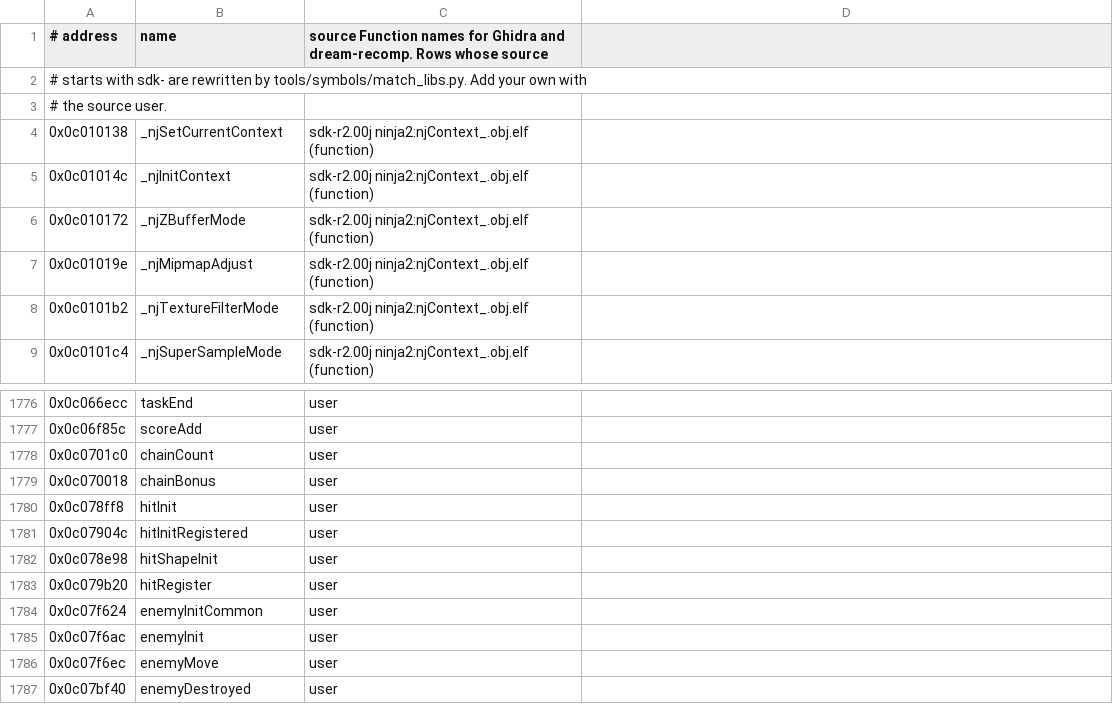
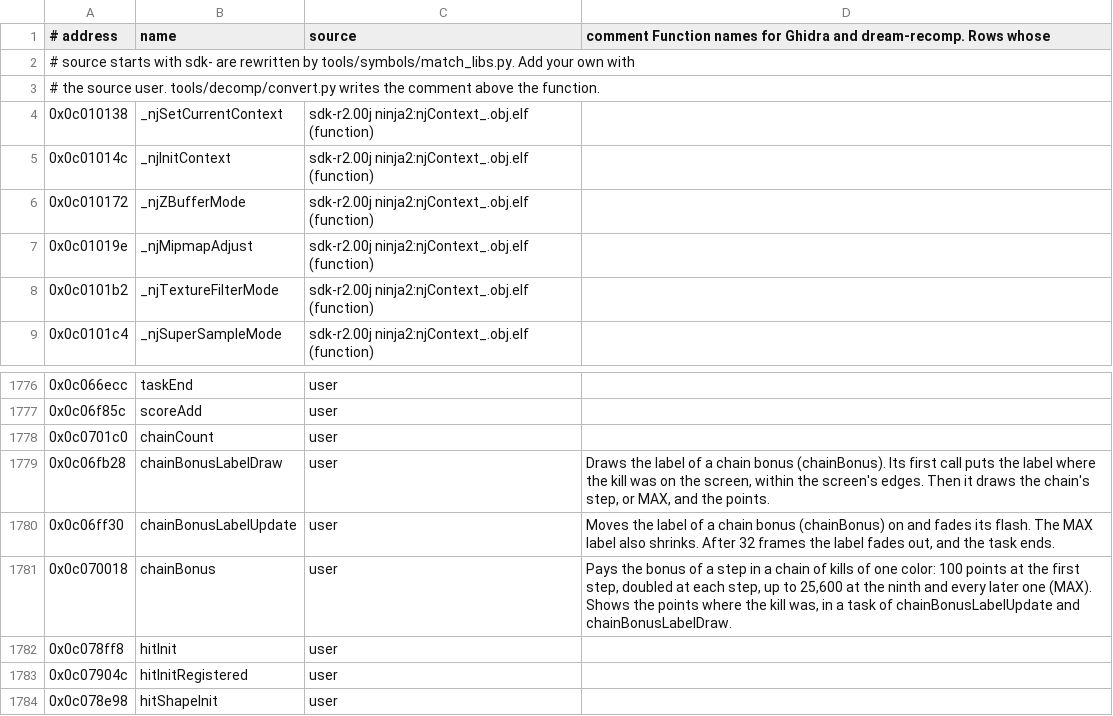
Before and after one commit to dc-decomp/ikaruga-decomp, a TSV file: game/symbols.tsv, drawn as a sheet; only a part is shown, gaps mark what is left out; the shorter side is filled out with more unchanged rows.

```diff
--- a/game/symbols.tsv
+++ b/game/symbols.tsv
@@ -1,4 +1,4 @@
-# address	name	source  Function names for Ghidra and dream-recomp. Rows whose source
-# starts with sdk- are rewritten by tools/symbols/match_libs.py. Add your own with
-# the source user.
+# address	name	source	comment  Function names for Ghidra and dream-recomp. Rows whose
+# source starts with sdk- are rewritten by tools/symbols/match_libs.py. Add your own with
+# the source user. tools/decomp/convert.py writes the comment above the function.
 0x0c010138	_njSetCurrentContext	sdk-r2.00j ninja2:njContext_.obj.elf (function)
@@ -1778,3 +1778,5 @@
 0x0c0701c0	chainCount	user
-0x0c070018	chainBonus	user
+0x0c06fb28	chainBonusLabelDraw	user	Draws the label of a chain bonus (chainBonus). Its first call puts the label where the kill was on the screen, within the screen's edges. Then it draws the chain's step, or MAX, and the points.
+0x0c06ff30	chainBonusLabelUpdate	user	Moves the label of a chain bonus (chainBonus) on and fades its flash. The MAX label also shrinks. After 32 frames the label fades out, and the task ends.
+0x0c070018	chainBonus	user	Pays the bonus of a step in a chain of kills of one color: 100 points at the first step, doubled at each step, up to 25,600 at the ninth and every later one (MAX). Shows the points where the kill was, in a task of chainBonusLabelUpdate and chainBonusLabelDraw.
 0x0c078ff8	hitInit	user
```
Also changed, not shown: game/globals.tsv, 3 other files.
